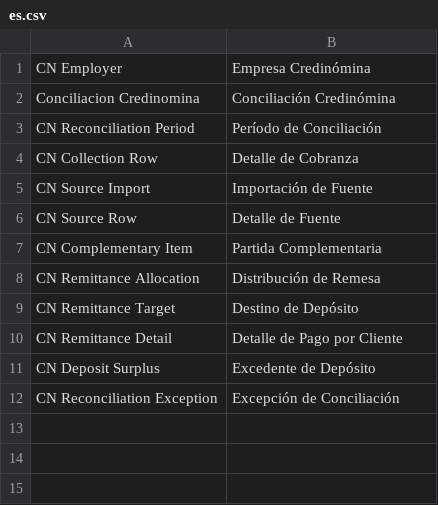
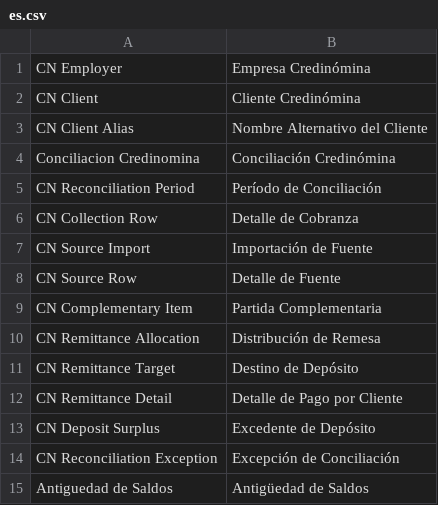
Before and after one commit to ernestoruiz89/conciliacion_credinomina, a CSV file: credinomina_reconciliation/translations/es.csv, drawn as a sheet; the diff names each change by its address in the sheet, - before the commit and + after, or states it on an @@ line.

Commit message:
Add client reconciliation workflow and aging controls

```diff
--- a/credinomina_reconciliation/translations/es.csv
+++ b/credinomina_reconciliation/translations/es.csv
+row 2: CN Client | Cliente Credinómina
+row 3: CN Client Alias | Nombre Alternativo del Cliente
+row 15: Antiguedad de Saldos | Antigüedad de Saldos
```
Also changed, not shown: 59 other files.
